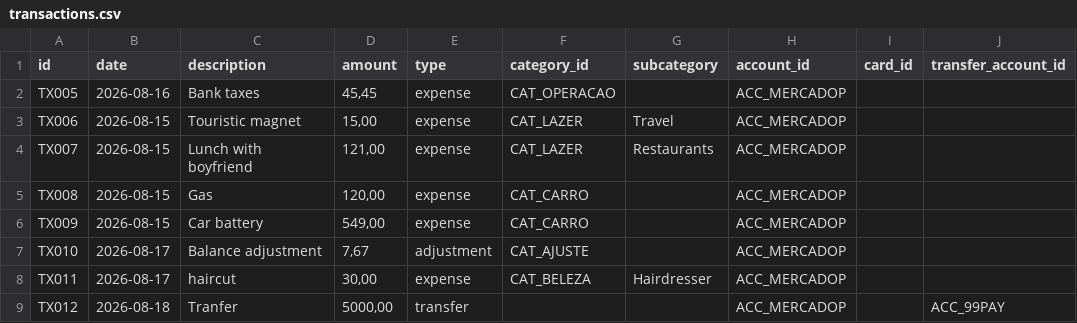
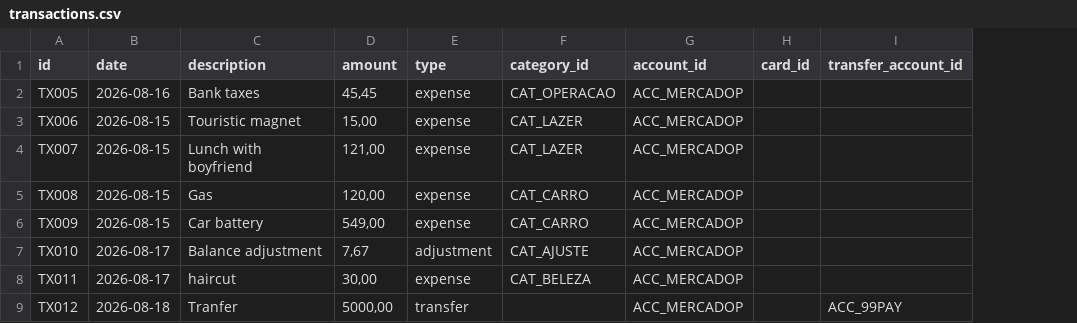
Before and after one commit to duducm2/scripts, a CSV file: finances/data/transactions.csv, drawn as a sheet; only a part is shown; the diff names each change by its address in the sheet, - before the commit and + after, or states it on an @@ line.

```diff
--- a/finances/data/transactions.csv
+++ b/finances/data/transactions.csv
-column G (subcategory), rows 3-8: Travel | Restaurants |  |  |  | Hairdresser
```
Also changed, not shown: finances/data/categories.csv, tasks/data/tasks.csv, 17 other files.
